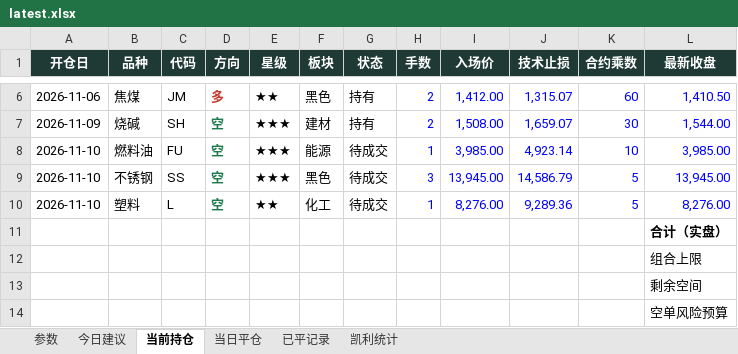
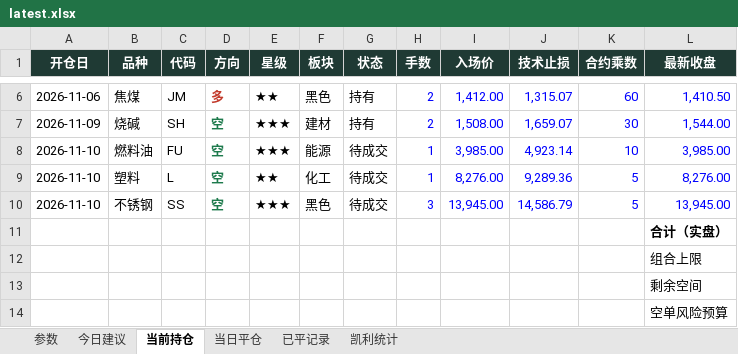
Before and after one commit to yuherantrader-glitch/futures-board, an Excel workbook: latest.xlsx, sheet 当前持仓, drawn as a sheet; only a part is shown, gaps mark what is left out; values as stored, in another font and other column widths than the file's, no borders; the diff names each change by its address in the sheet, - before the commit and + after, or states it on an @@ line.

```diff
--- a/latest.xlsx (sheet 当前持仓)
+++ b/latest.xlsx (sheet 当前持仓)
-B9 (品种): 不锈钢
+B9 (品种): 塑料
-C9 (代码): SS
+C9 (代码): L
-E9 (星级): ★★★
+E9 (星级): ★★
-F9 (板块): 黑色
+F9 (板块): 化工
-H9 (手数): 3
+H9 (手数): 1
-I9 (入场价): 13,945.00
+I9 (入场价): 8,276.00
-J9 (技术止损): 14,586.79
+J9 (技术止损): 9,289.36
-L9 (最新收盘): 13,945.00
+L9 (最新收盘): 8,276.00
-B10 (品种): 塑料
+B10 (品种): 不锈钢
-C10 (代码): L
+C10 (代码): SS
-E10 (星级): ★★
+E10 (星级): ★★★
-F10 (板块): 化工
+F10 (板块): 黑色
-H10 (手数): 1
+H10 (手数): 3
-I10 (入场价): 8,276.00
+I10 (入场价): 13,945.00
-J10 (技术止损): 9,289.36
+J10 (技术止损): 14,586.79
-L10 (最新收盘): 8,276.00
+L10 (最新收盘): 13,945.00
```
Also changed, not shown: sheet 参数, 4 other files.
